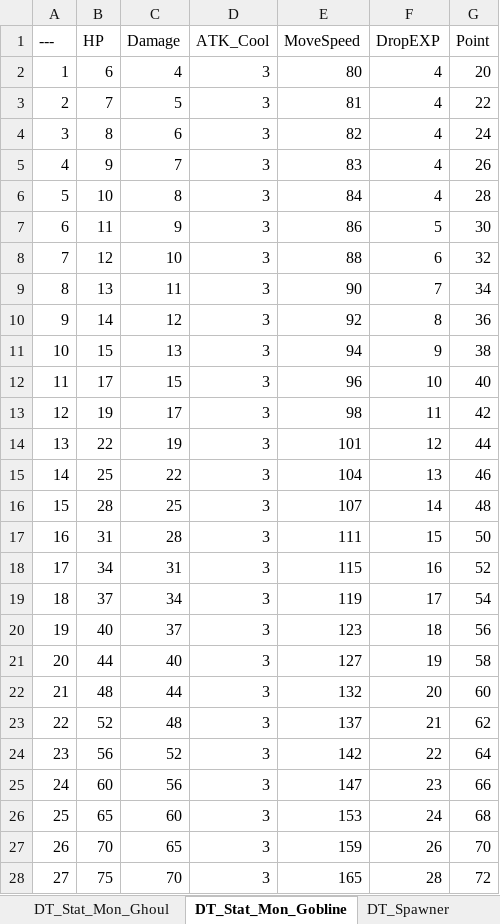
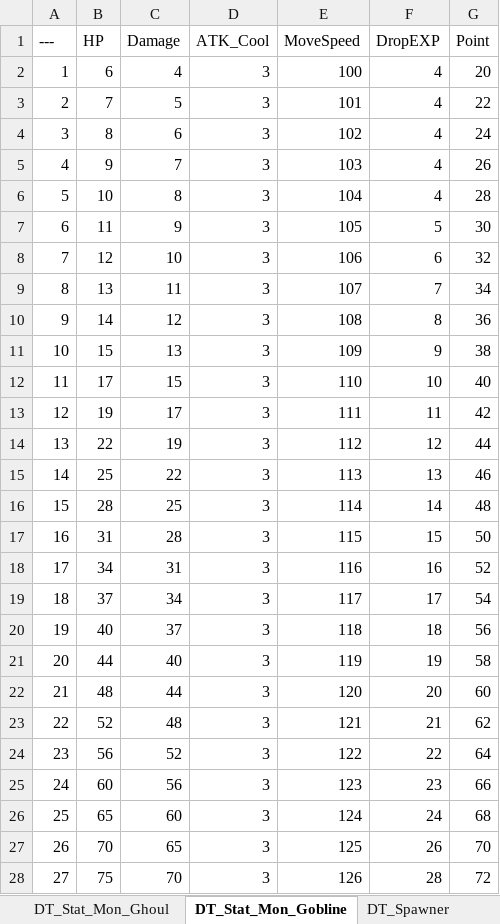
Before and after one commit to HyunOSung/molu, an Excel workbook: docs/데이터테이블 원본.xlsm, sheet DT_Stat_Mon_Gobline, drawn as a sheet; only a part is shown; values as stored, in another font and other column widths than the file's, no borders; the diff covers the shown part only; the diff names each change by its address in the sheet, - before the commit and + after, or states it on an @@ line.

```diff
--- a/docs/데이터테이블 원본.xlsm (sheet DT_Stat_Mon_Gobline)
+++ b/docs/데이터테이블 원본.xlsm (sheet DT_Stat_Mon_Gobline)
-E2 (MoveSpeed): 80
+E2 (MoveSpeed): 100
-E3 (MoveSpeed): 81
+E3 (MoveSpeed): 101
-E4 (MoveSpeed): 82
+E4 (MoveSpeed): 102
-E5 (MoveSpeed): 83
+E5 (MoveSpeed): 103
-E6 (MoveSpeed): 84
+E6 (MoveSpeed): 104
-E7 (MoveSpeed): 86
+E7 (MoveSpeed): 105
-E8 (MoveSpeed): 88
+E8 (MoveSpeed): 106
-E9 (MoveSpeed): 90
+E9 (MoveSpeed): 107
-E10 (MoveSpeed): 92
+E10 (MoveSpeed): 108
-E11 (MoveSpeed): 94
+E11 (MoveSpeed): 109
-E12 (MoveSpeed): 96
+E12 (MoveSpeed): 110
-E13 (MoveSpeed): 98
+E13 (MoveSpeed): 111
-E14 (MoveSpeed): 101
+E14 (MoveSpeed): 112
-E15 (MoveSpeed): 104
+E15 (MoveSpeed): 113
-E16 (MoveSpeed): 107
+E16 (MoveSpeed): 114
-E17 (MoveSpeed): 111
+E17 (MoveSpeed): 115
-E18 (MoveSpeed): 115
+E18 (MoveSpeed): 116
-E19 (MoveSpeed): 119
+E19 (MoveSpeed): 117
-E20 (MoveSpeed): 123
+E20 (MoveSpeed): 118
-E21 (MoveSpeed): 127
+E21 (MoveSpeed): 119
-E22 (MoveSpeed): 132
+E22 (MoveSpeed): 120
-E23 (MoveSpeed): 137
+E23 (MoveSpeed): 121
-E24 (MoveSpeed): 142
+E24 (MoveSpeed): 122
-E25 (MoveSpeed): 147
+E25 (MoveSpeed): 123
-E26 (MoveSpeed): 153
+E26 (MoveSpeed): 124
-E27 (MoveSpeed): 159
+E27 (MoveSpeed): 125
-E28 (MoveSpeed): 165
+E28 (MoveSpeed): 126
```
Also changed, not shown: 23 edited cells elsewhere in this sheet, sheet 밸런스 계산, sheet DT_Stat_Mon_Ghoul, sheet DT_Stat_Mon_Skeleton, sheet DT_Mission, 15 other files.
